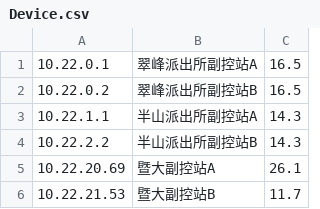
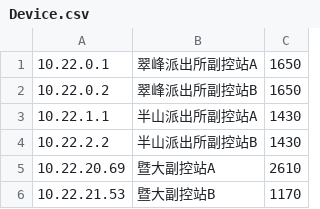
Before and after one commit to Louisejchi/NCPB_SQL, a CSV file: Device.csv, drawn as a sheet.

```diff
--- a/Device.csv
+++ b/Device.csv
@@ -1,6 +1,6 @@
-10.22.0.1,翠峰派出所副控站A,16.5
-10.22.0.2,翠峰派出所副控站B,16.5
-10.22.1.1,半山派出所副控站A,14.3
-10.22.2.2,半山派出所副控站B,14.3
-10.22.20.69,暨大副控站A,26.1
-10.22.21.53,暨大副控站B,11.7
+10.22.0.1,翠峰派出所副控站A,1650
+10.22.0.2,翠峰派出所副控站B,1650
+10.22.1.1,半山派出所副控站A,1430
+10.22.2.2,半山派出所副控站B,1430
+10.22.20.69,暨大副控站A,2610
+10.22.21.53,暨大副控站B,1170
```
Also changed, not shown: 3 other files.
